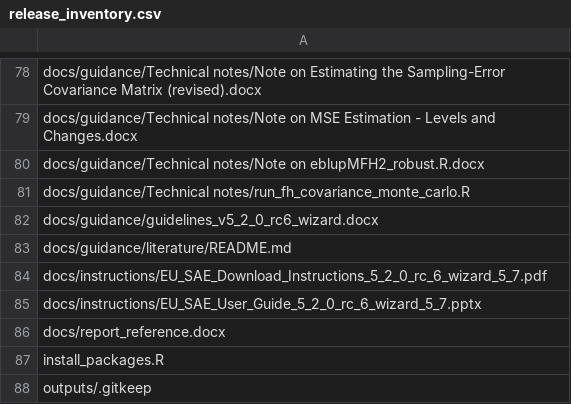
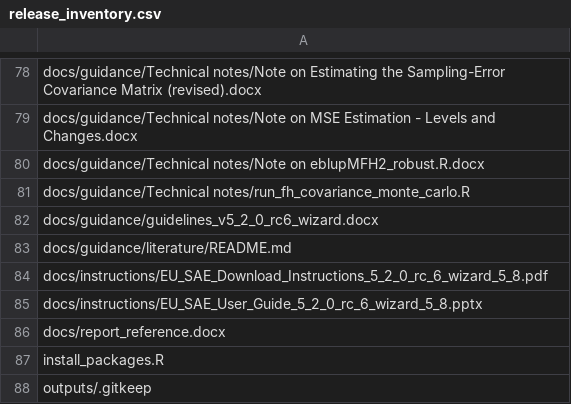
Before and after one commit to Noboyoshida227/eu-sae-application, a CSV file: scripts/release_inventory.csv, drawn as a sheet; only a part is shown, gaps mark what is left out.

Commit message:
Bump wizard overlay to 5.8 (EU_SAE_520_w5h): shared map legend ranges, new public repository

```diff
--- a/scripts/release_inventory.csv
+++ b/scripts/release_inventory.csv
@@ -83,4 +83,4 @@ docs/guidance/guidelines_v5_2_0_rc6_wizard.docx
 docs/guidance/literature/README.md
-docs/instructions/EU_SAE_Download_Instructions_5_2_0_rc_6_wizard_5_7.pdf
-docs/instructions/EU_SAE_User_Guide_5_2_0_rc_6_wizard_5_7.pptx
+docs/instructions/EU_SAE_Download_Instructions_5_2_0_rc_6_wizard_5_8.pdf
+docs/instructions/EU_SAE_User_Guide_5_2_0_rc_6_wizard_5_8.pptx
 docs/report_reference.docx
```
Also changed, not shown: 20 other files.
